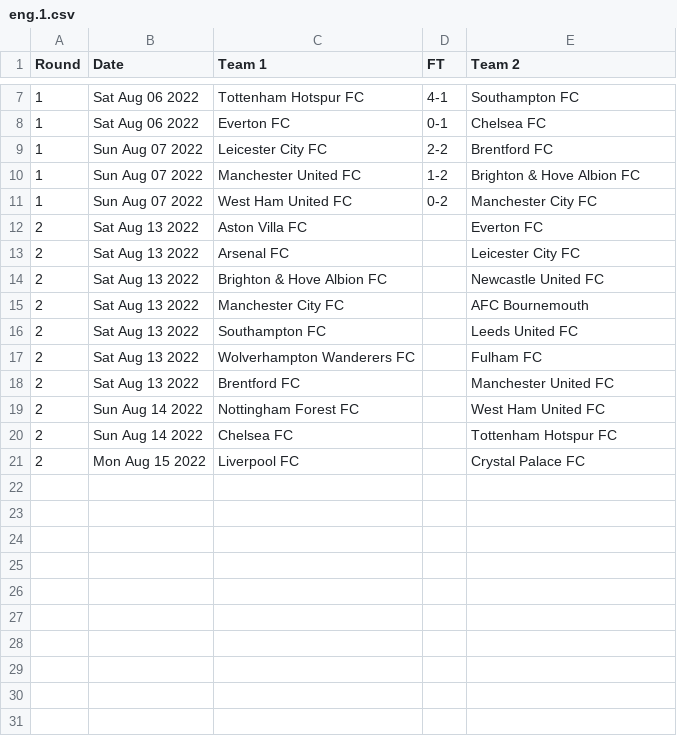
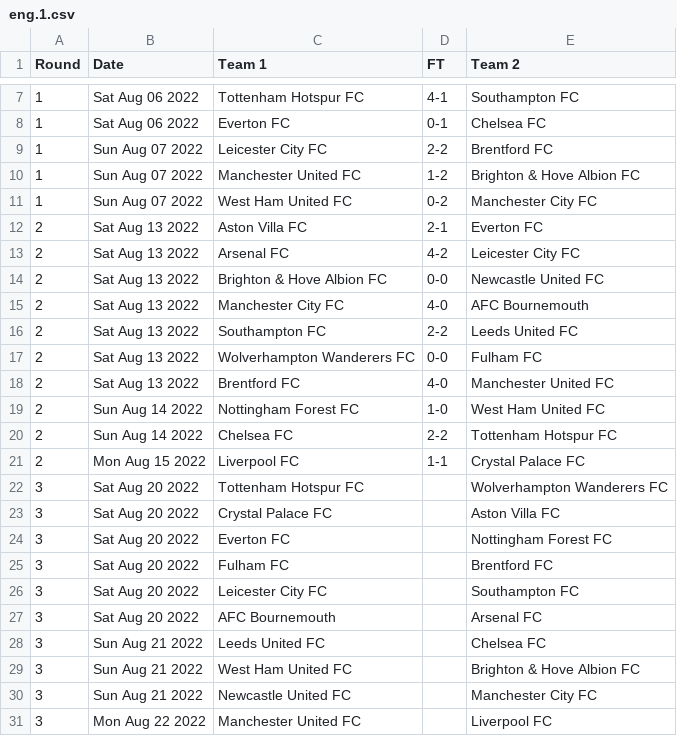
Before and after one commit to nickfraser/england, a CSV file: 2020s/2022-23/eng.1.csv, drawn as a sheet; only a part is shown, gaps mark what is left out.

Commit message:
[2022-23] Added week two results, week 3 fixtures.

```diff
--- a/2020s/2022-23/eng.1.csv
+++ b/2020s/2022-23/eng.1.csv
@@ -11,11 +11,21 @@ Round,Date,Team 1,FT,Team 2
 1,Sun Aug 07 2022,West Ham United FC,0-2,Manchester City FC
-2,Sat Aug 13 2022,Aston Villa FC,,Everton FC
-2,Sat Aug 13 2022,Arsenal FC,,Leicester City FC
-2,Sat Aug 13 2022,Brighton & Hove Albion FC,,Newcastle United FC
-2,Sat Aug 13 2022,Manchester City FC,,AFC Bournemouth
-2,Sat Aug 13 2022,Southampton FC,,Leeds United FC
-2,Sat Aug 13 2022,Wolverhampton Wanderers FC,,Fulham FC
-2,Sat Aug 13 2022,Brentford FC,,Manchester United FC
-2,Sun Aug 14 2022,Nottingham Forest FC,,West Ham United FC
-2,Sun Aug 14 2022,Chelsea FC,,Tottenham Hotspur FC
-2,Mon Aug 15 2022,Liverpool FC,,Crystal Palace FC
+2,Sat Aug 13 2022,Aston Villa FC,2-1,Everton FC
+2,Sat Aug 13 2022,Arsenal FC,4-2,Leicester City FC
+2,Sat Aug 13 2022,Brighton & Hove Albion FC,0-0,Newcastle United FC
+2,Sat Aug 13 2022,Manchester City FC,4-0,AFC Bournemouth
+2,Sat Aug 13 2022,Southampton FC,2-2,Leeds United FC
+2,Sat Aug 13 2022,Wolverhampton Wanderers FC,0-0,Fulham FC
+2,Sat Aug 13 2022,Brentford FC,4-0,Manchester United FC
+2,Sun Aug 14 2022,Nottingham Forest FC,1-0,West Ham United FC
+2,Sun Aug 14 2022,Chelsea FC,2-2,Tottenham Hotspur FC
+2,Mon Aug 15 2022,Liverpool FC,1-1,Crystal Palace FC
+3,Sat Aug 20 2022,Tottenham Hotspur FC,,Wolverhampton Wanderers FC
+3,Sat Aug 20 2022,Crystal Palace FC,,Aston Villa FC
+3,Sat Aug 20 2022,Everton FC,,Nottingham Forest FC
+3,Sat Aug 20 2022,Fulham FC,,Brentford FC
+3,Sat Aug 20 2022,Leicester City FC,,Southampton FC
+3,Sat Aug 20 2022,AFC Bournemouth,,Arsenal FC
+3,Sun Aug 21 2022,Leeds United FC,,Chelsea FC
+3,Sun Aug 21 2022,West Ham United FC,,Brighton & Hove Albion FC
+3,Sun Aug 21 2022,Newcastle United FC,,Manchester City FC
+3,Mon Aug 22 2022,Manchester United FC,,Liverpool FC
```
